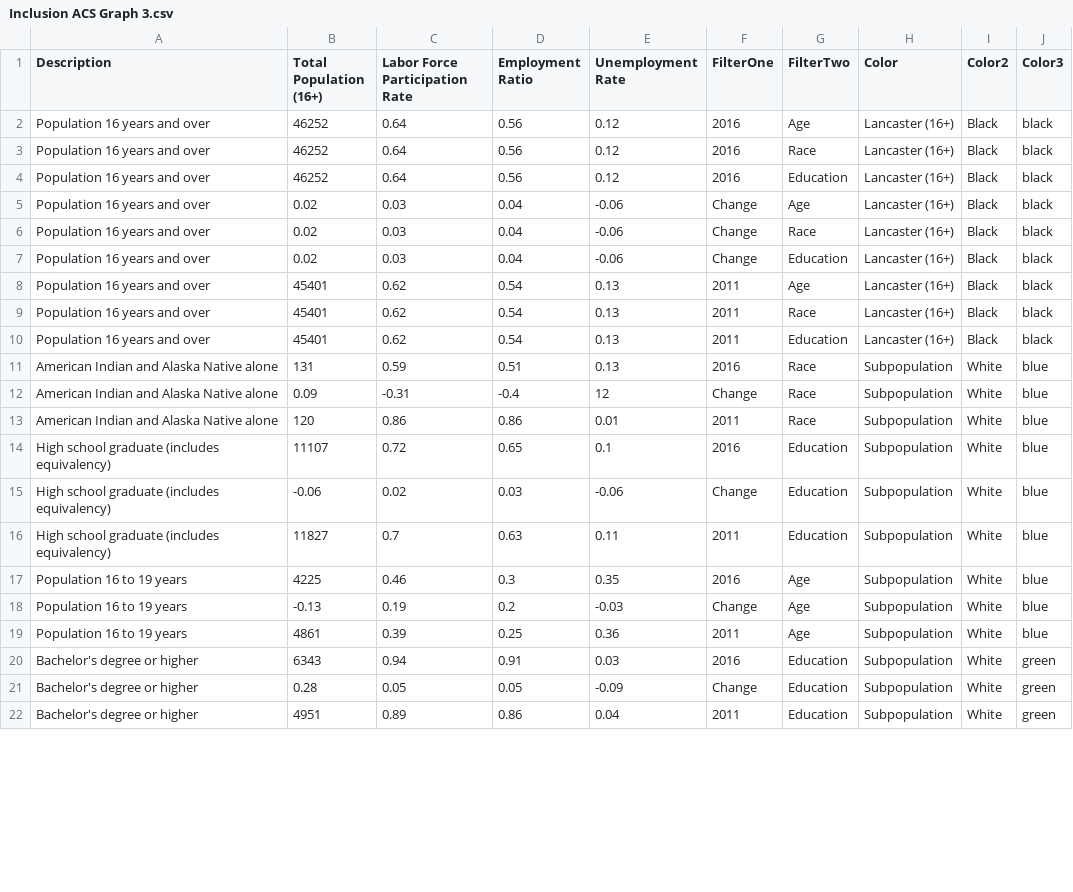
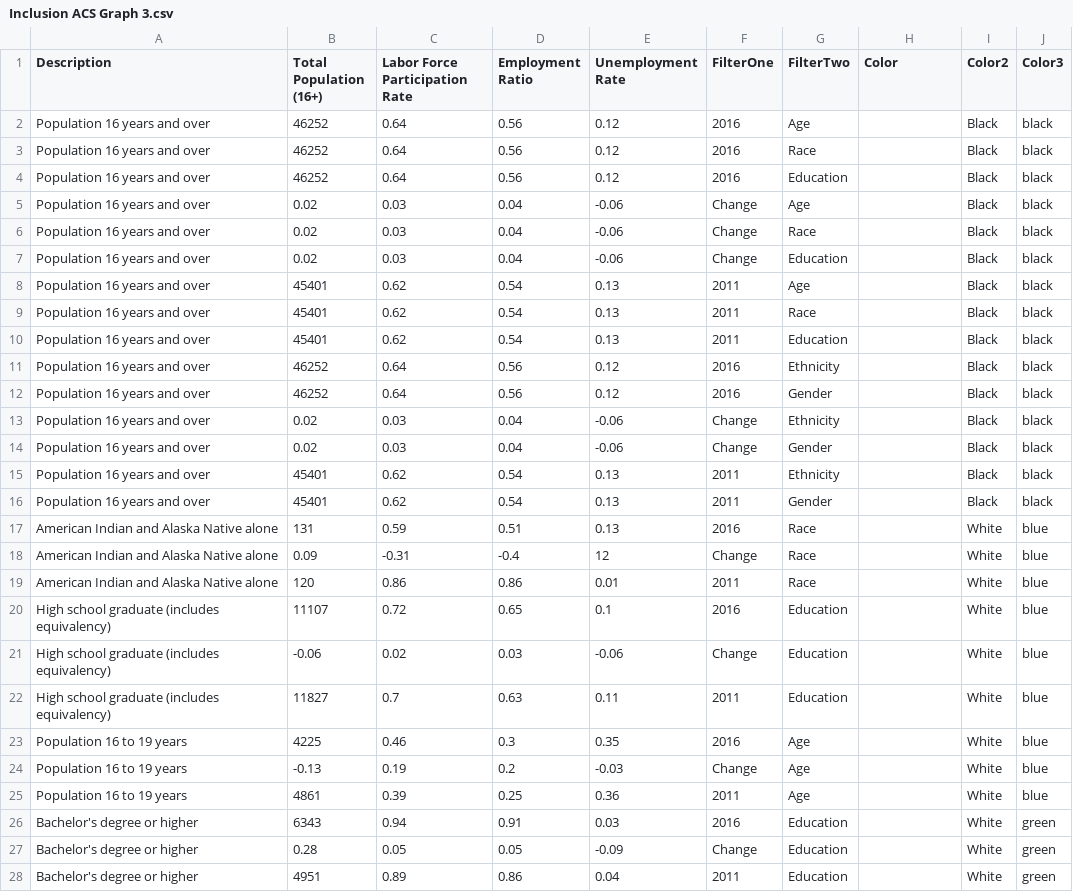
Before and after one commit to subartle/Understanding-Lancaster, a CSV file: Inclusion ACS Graph 3.csv, drawn as a sheet; only a part is shown; the diff covers the shown part only.

Commit message:
inclusion graph 3 data update

```diff
--- a/Inclusion ACS Graph 3.csv
+++ b/Inclusion ACS Graph 3.csv
@@ -1,22 +1,28 @@
 Description,Total Population (16+),Labor Force Participation Rate,Employment Ratio,Unemployment Rate,FilterOne,FilterTwo,Color,Color2,Color3
-Population 16 years and over,46252,0.64,0.56,0.12,2016,Age,Lancaster (16+),Black,black
-Population 16 years and over,46252,0.64,0.56,0.12,2016,Race,Lancaster (16+),Black,black
-Population 16 years and over,46252,0.64,0.56,0.12,2016,Education,Lancaster (16+),Black,black
-Population 16 years and over,0.02,0.03,0.04,-0.06,Change,Age,Lancaster (16+),Black,black
-Population 16 years and over,0.02,0.03,0.04,-0.06,Change,Race,Lancaster (16+),Black,black
-Population 16 years and over,0.02,0.03,0.04,-0.06,Change,Education,Lancaster (16+),Black,black
-Population 16 years and over,45401,0.62,0.54,0.13,2011,Age,Lancaster (16+),Black,black
-Population 16 years and over,45401,0.62,0.54,0.13,2011,Race,Lancaster (16+),Black,black
-Population 16 years and over,45401,0.62,0.54,0.13,2011,Education,Lancaster (16+),Black,black
-American Indian and Alaska Native alone,131,0.59,0.51,0.13,2016,Race,Subpopulation,White,blue
-American Indian and Alaska Native alone,0.09,-0.31,-0.4,12,Change,Race,Subpopulation,White,blue
-American Indian and Alaska Native alone,120,0.86,0.86,0.01,2011,Race,Subpopulation,White,blue
-High school graduate (includes equivalency),11107,0.72,0.65,0.1,2016,Education,Subpopulation,White,blue
-High school graduate (includes equivalency),-0.06,0.02,0.03,-0.06,Change,Education,Subpopulation,White,blue
-High school graduate (includes equivalency),11827,0.7,0.63,0.11,2011,Education,Subpopulation,White,blue
-Population 16 to 19 years,4225,0.46,0.3,0.35,2016,Age,Subpopulation,White,blue
-Population 16 to 19 years,-0.13,0.19,0.2,-0.03,Change,Age,Subpopulation,White,blue
-Population 16 to 19 years,4861,0.39,0.25,0.36,2011,Age,Subpopulation,White,blue
-Bachelor's degree or higher,6343,0.94,0.91,0.03,2016,Education,Subpopulation,White,green
-Bachelor's degree or higher,0.28,0.05,0.05,-0.09,Change,Education,Subpopulation,White,green
-Bachelor's degree or higher,4951,0.89,0.86,0.04,2011,Education,Subpopulation,White,green
+Population 16 years and over,46252,0.64,0.56,0.12,2016,Age,  ,Black,black
+Population 16 years and over,46252,0.64,0.56,0.12,2016,Race,  ,Black,black
+Population 16 years and over,46252,0.64,0.56,0.12,2016,Education,  ,Black,black
+Population 16 years and over,0.02,0.03,0.04,-0.06,Change,Age,  ,Black,black
+Population 16 years and over,0.02,0.03,0.04,-0.06,Change,Race,  ,Black,black
+Population 16 years and over,0.02,0.03,0.04,-0.06,Change,Education,  ,Black,black
+Population 16 years and over,45401,0.62,0.54,0.13,2011,Age,  ,Black,black
+Population 16 years and over,45401,0.62,0.54,0.13,2011,Race,  ,Black,black
+Population 16 years and over,45401,0.62,0.54,0.13,2011,Education,  ,Black,black
+Population 16 years and over,46252,0.64,0.56,0.12,2016,Ethnicity,  ,Black,black
+Population 16 years and over,46252,0.64,0.56,0.12,2016,Gender,  ,Black,black
+Population 16 years and over,0.02,0.03,0.04,-0.06,Change,Ethnicity,  ,Black,black
+Population 16 years and over,0.02,0.03,0.04,-0.06,Change,Gender,  ,Black,black
+Population 16 years and over,45401,0.62,0.54,0.13,2011,Ethnicity,  ,Black,black
+Population 16 years and over,45401,0.62,0.54,0.13,2011,Gender,  ,Black,black
+American Indian and Alaska Native alone,131,0.59,0.51,0.13,2016,Race, ,White,blue
+American Indian and Alaska Native alone,0.09,-0.31,-0.4,12,Change,Race, ,White,blue
+American Indian and Alaska Native alone,120,0.86,0.86,0.01,2011,Race, ,White,blue
+High school graduate (includes equivalency),11107,0.72,0.65,0.1,2016,Education, ,White,blue
+High school graduate (includes equivalency),-0.06,0.02,0.03,-0.06,Change,Education, ,White,blue
+High school graduate (includes equivalency),11827,0.7,0.63,0.11,2011,Education, ,White,blue
+Population 16 to 19 years,4225,0.46,0.3,0.35,2016,Age, ,White,blue
+Population 16 to 19 years,-0.13,0.19,0.2,-0.03,Change,Age, ,White,blue
+Population 16 to 19 years,4861,0.39,0.25,0.36,2011,Age, ,White,blue
+Bachelor's degree or higher,6343,0.94,0.91,0.03,2016,Education, ,White,green
+Bachelor's degree or higher,0.28,0.05,0.05,-0.09,Change,Education, ,White,green
+Bachelor's degree or higher,4951,0.89,0.86,0.04,2011,Education, ,White,green
```
Also changed, not shown: 6 removed rows and 42 edited cells elsewhere in this file.
